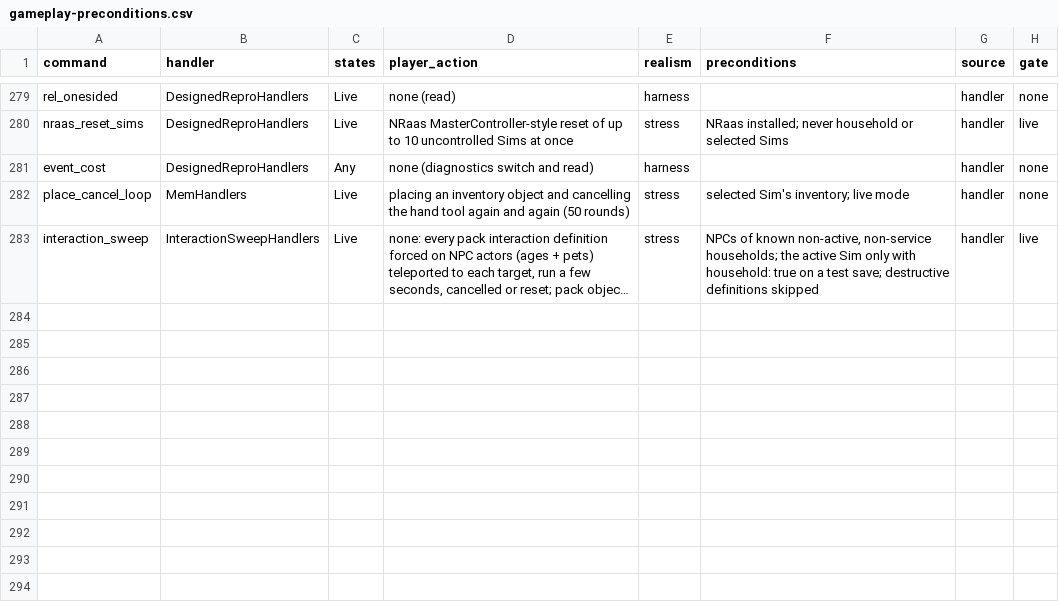
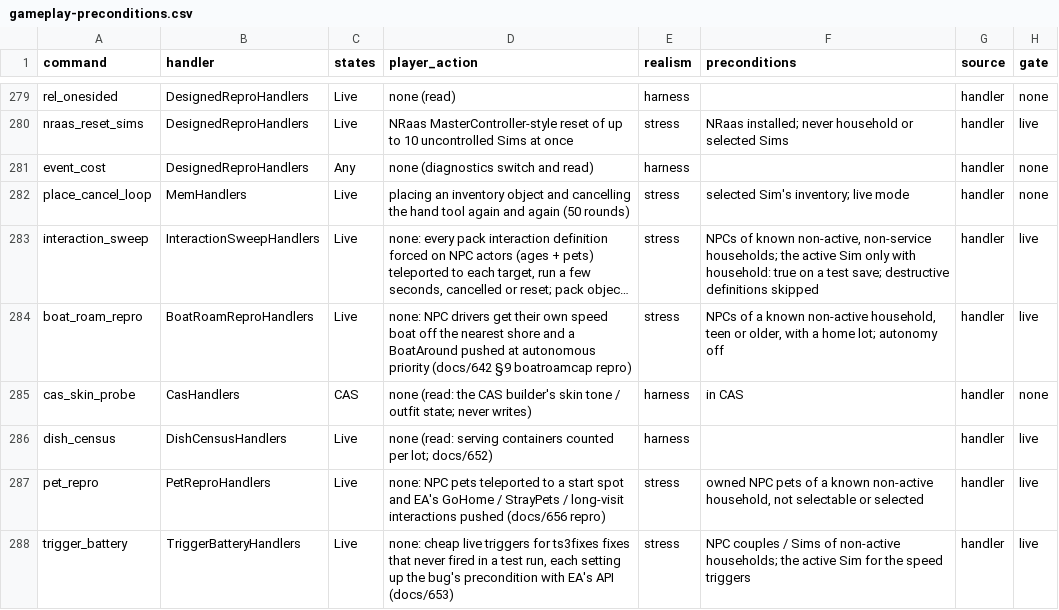
Before and after one commit to alexvixell35-stack/sims3-modernization, a CSV file: docs/data/gameplay-preconditions.csv, drawn as a sheet; only a part is shown, gaps mark what is left out; long unchanged cells end in …; the diff names each change by its address in the sheet, - before the commit and + after, or states it on an @@ line.

Commit message:
ci: register new switches and agent commands, update hook map and swap table, mark csc self-checks local-only
- proven-fixes: sort 36 default-off switches into the excluded block
- gameplay-preconditions: rows for five new agent commands
- docs/68, docs/registry.md: new sites and UserDiag ops 38-39
- swap-stack-audit.csv recomputed
- swapinvoke: OwElevIdle and UnseenService88 call swapped methods through delegates

```diff
--- a/docs/data/gameplay-preconditions.csv
+++ b/docs/data/gameplay-preconditions.csv
+row 284: boat_roam_repro | BoatRoamReproHandlers | Live | none: NPC drivers get their own speed boat off the nearest shore and a BoatAround pushed at autonomous priority (docs/642 §9 boatroamcap repro) | stress | NPCs of a known non-active household, teen or older, with a home lot; autonomy off | handler | live
+row 285: cas_skin_probe | CasHandlers | CAS | none (read: the CAS builder's skin tone / outfit state; never writes) | harness | in CAS | handler | none
+row 286: dish_census | DishCensusHandlers | Live | none (read: serving containers counted per lot; docs/652) | harness |  | handler | live
+row 287: pet_repro | PetReproHandlers | Live | none: NPC pets teleported to a start spot and EA's GoHome / StrayPets / long-visit interactions pushed (docs/656 repro) | stress | owned NPC pets of a known non-active household, not selectable or selected | handler | live
+row 288: trigger_battery | TriggerBatteryHandlers | Live | none: cheap live triggers for ts3fixes fixes that never fired in a test run, each setting up the bug's precondition with EA's API (docs/653) | stress | NPC couples / Sims of non-active households; the active Sim for the speed triggers | handler | live
```
Also changed, not shown: docs/data/swap-stack-audit.csv, 6 other files.
